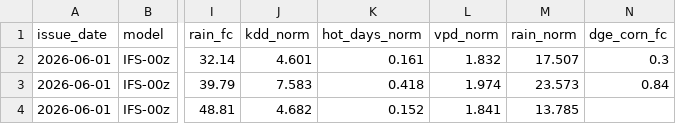
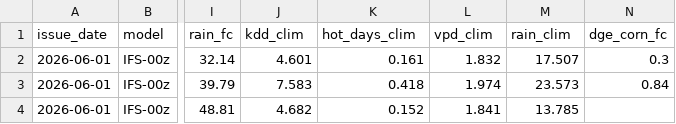
Before and after one commit to quantarram/climate-energy-dashboard, a CSV file: data/ledger_crops.csv, drawn as a sheet; only a part is shown, gaps mark what is left out; the diff names each change by its address in the sheet, - before the commit and + after, or states it on an @@ line.

```diff
--- a/data/ledger_crops.csv
+++ b/data/ledger_crops.csv
-J1: kdd_norm
+J1: kdd_clim
-K1: hot_days_norm
+K1: hot_days_clim
-L1: vpd_norm
+L1: vpd_clim
-M1: rain_norm
+M1: rain_clim
```
Also changed, not shown: 14 other files.
